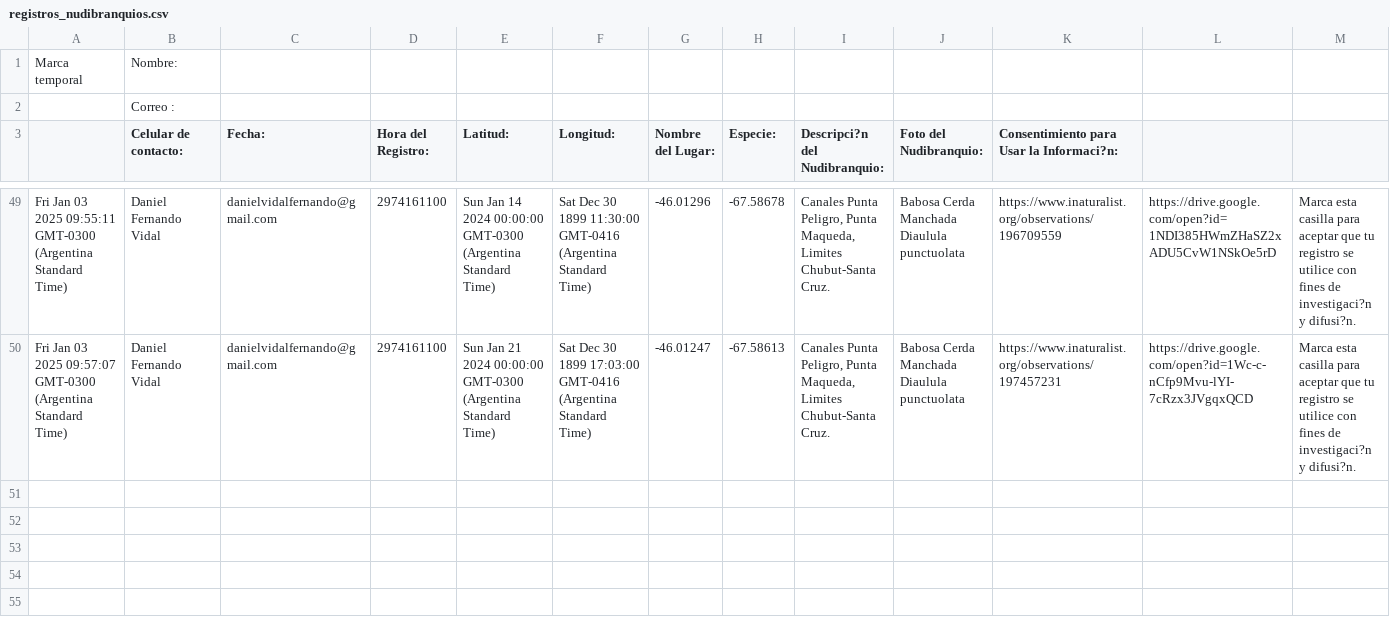
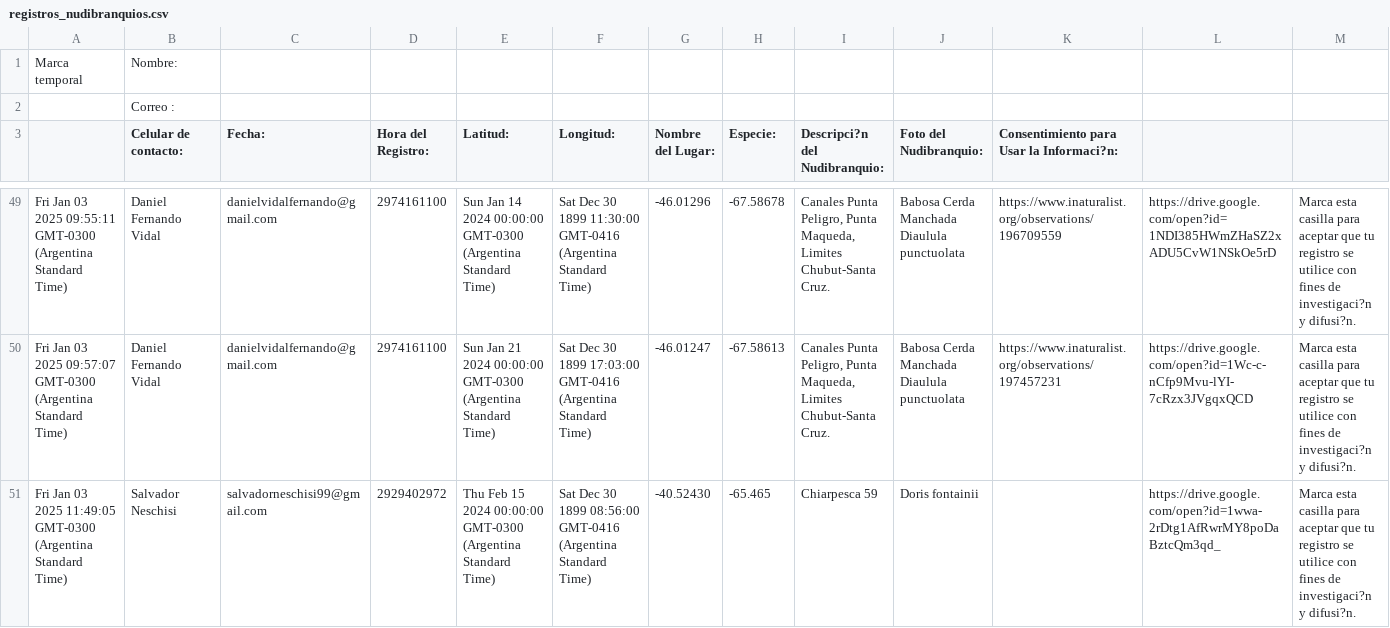
Before and after one commit to NudiArg/MapaNudiArg, a CSV file: registros_nudibranquios.csv, drawn as a sheet; only a part is shown, gaps mark what is left out.

Commit message:
Actualización automática desde Google Sheets

```diff
--- a/registros_nudibranquios.csv
+++ b/registros_nudibranquios.csv
@@ -55 +55,2 @@ Fri Jan 03 2025 09:55:11 GMT-0300 (Argentina Standard Time),Daniel Fernando Vida
 Fri Jan 03 2025 09:57:07 GMT-0300 (Argentina Standard Time),Daniel Fernando Vidal,danielvidalfernando@gmail.com,2974161100,Sun Jan 21 2024 00:00:00 GMT-0300 (Argentina Standard Time),Sat Dec 30 1899 17:03:00 GMT-0416 (Argentina Standard Time),-46.01247,-67.58613,"Canales Punta Peligro, Punta Maqueda,  Limites Chubut-Santa Cruz.",Babosa Cerda Manchada Diaulula punctuolata,https://www.inaturalist.org/observations/197457231,https://drive.google.com/open?id=1Wc-c-nCfp9Mvu-lYI-7cRzx3JVgqxQCD,Marca esta casilla para aceptar que tu registro se utilice con fines de investigaci?n y difusi?n.
+Fri Jan 03 2025 11:49:05 GMT-0300 (Argentina Standard Time),Salvador Neschisi,salvadorneschisi99@gmail.com,2929402972,Thu Feb 15 2024 00:00:00 GMT-0300 (Argentina Standard Time),Sat Dec 30 1899 08:56:00 GMT-0416 (Argentina Standard Time),-40.52430,-65.465,Chiarpesca 59,Doris fontainii,,https://drive.google.com/open?id=1wwa-2rDtg1AfRwrMY8poDaBztcQm3qd_,Marca esta casilla para aceptar que tu registro se utilice con fines de investigaci?n y difusi?n.
```
